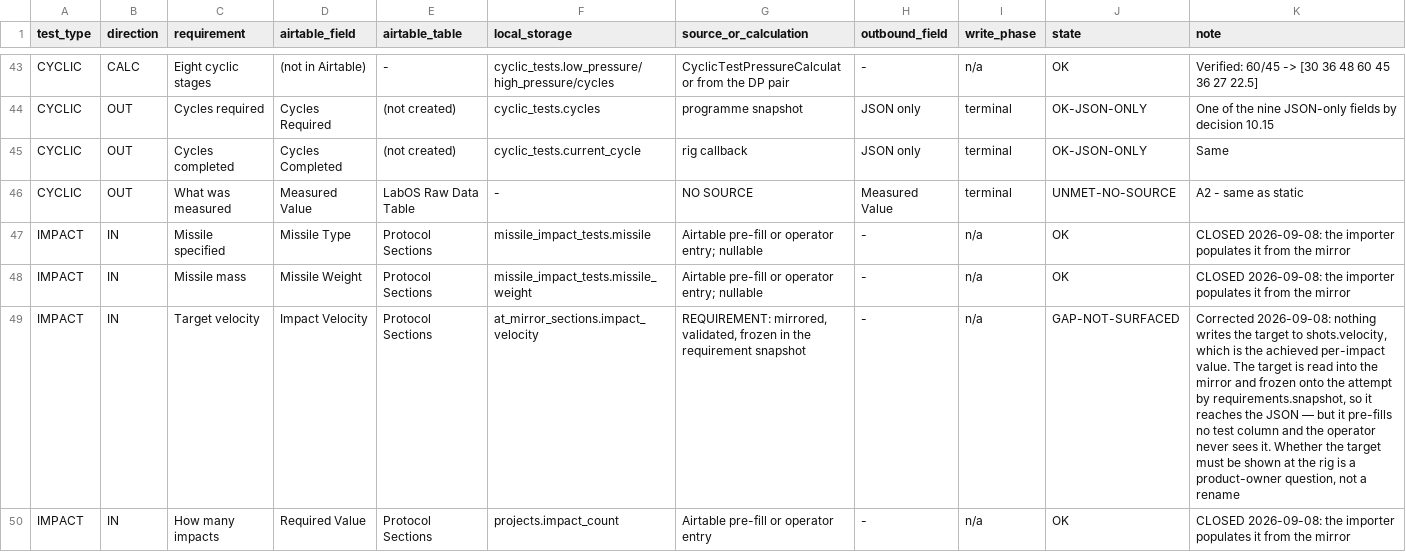
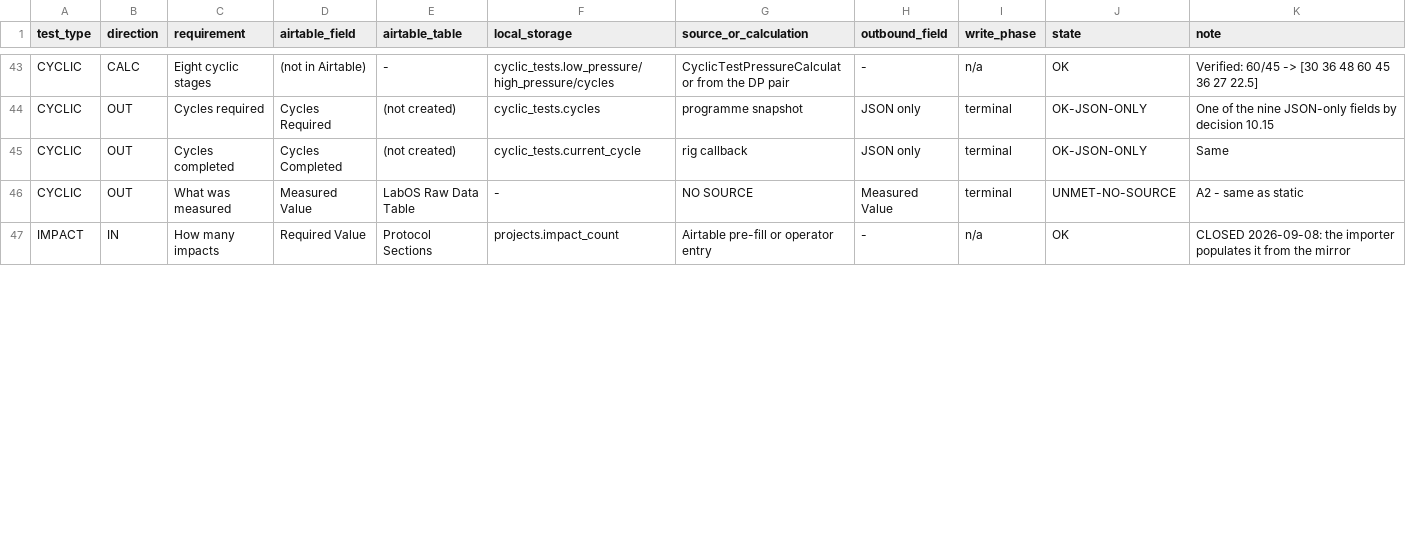
Before and after one commit to amr-kasem/ifet-firmware, a CSV file: docs/labos-airtable/evidence/business-io-reconciliation-2026-09-08/reconciliation.csv, drawn as a sheet; only a part is shown, gaps mark what is left out; removed rows and columns are numbered as before the commit, all else as after; the diff covers the shown part only; the diff names each change by its address in the sheet, - before the commit and + after, or states it on an @@ line.

```diff
--- a/docs/labos-airtable/evidence/business-io-reconciliation-2026-09-08/reconciliation.csv
+++ b/docs/labos-airtable/evidence/business-io-reconciliation-2026-09-08/reconciliation.csv
-row 47: IMPACT | IN | Missile specified | Missile Type | Protocol Sections | missile_impact_tests.missile | Airtable pre-fill or operator entry; nullable | - | n/a | OK | CLOSED 2026-09-08: the importer populates it from the mirror
-row 48: IMPACT | IN | Missile mass | Missile Weight | Protocol Sections | missile_impact_tests.missile_weight | Airtable pre-fill or operator entry; nullable | - | n/a | OK | CLOSED 2026-09-08: the importer populates it from the mirror
-row 49: IMPACT | IN | Target velocity | Impact Velocity | Protocol Sections | at_mirror_sections.impact_velocity | REQUIREMENT: mirrored, validated, frozen in the requirement snapshot | - | n/a | GAP-NOT-SURFACED | Corrected 2026-09-08: nothing writes the target to shots.velocity, which is the achieved per-impact value. The target is read into the mirror and frozen onto the attempt by requirements.snapshot, so it reaches the JSON — but it pre-fills no test column and the operator never sees it. Whether the target must be shown at the rig is a product-owner question, not a rename
```
Also changed, not shown: 4 added rows elsewhere in this file, docs/labos-airtable/contract/field-register.csv, 4 other files.
